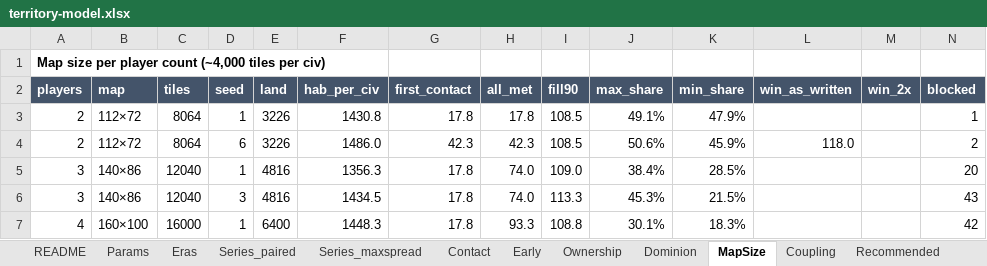
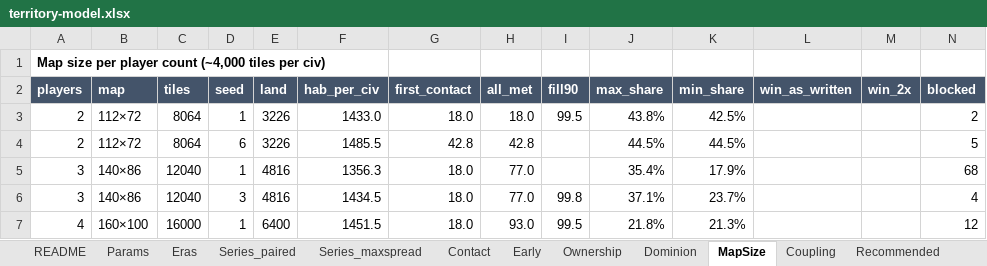
Before and after one commit to juchheim/civsim, an Excel workbook: docs/MVP/balance/territory-model.xlsx, sheet MapSize, drawn as a sheet; only a part is shown; values as stored, in another font and other column widths than the file's, no borders; the diff covers the shown part only; the diff names each change by its address in the sheet, - before the commit and + after, or states it on an @@ line.

```diff
--- a/docs/MVP/balance/territory-model.xlsx (sheet MapSize)
+++ b/docs/MVP/balance/territory-model.xlsx (sheet MapSize)
-F3 (hab_per_civ): 1430.8
+F3 (hab_per_civ): 1433.0
-G3 (first_contact): 17.8
+G3 (first_contact): 18.0
-H3 (all_met): 17.8
+H3 (all_met): 18.0
-I3 (fill90): 108.5
+I3 (fill90): 99.5
-J3 (max_share): 49.1%
+J3 (max_share): 43.8%
-K3 (min_share): 47.9%
+K3 (min_share): 42.5%
-N3 (blocked): 1
+N3 (blocked): 2
-F4 (hab_per_civ): 1486.0
+F4 (hab_per_civ): 1485.5
-G4 (first_contact): 42.3
+G4 (first_contact): 42.8
-H4 (all_met): 42.3
+H4 (all_met): 42.8
-I4 (fill90): 108.5
+I4 (fill90): (empty)
-J4 (max_share): 50.6%
+J4 (max_share): 44.5%
-K4 (min_share): 45.9%
+K4 (min_share): 44.5%
-L4 (win_as_written): 118.0
+L4 (win_as_written): (empty)
-N4 (blocked): 2
+N4 (blocked): 5
-G5:G7 (first_contact): 17.8
+G5:G7 (first_contact): 18.0
-H5:H6 (all_met): 74.0
+H5:H6 (all_met): 77.0
-I5 (fill90): 109.0
+I5 (fill90): (empty)
-J5 (max_share): 38.4%
+J5 (max_share): 35.4%
-K5 (min_share): 28.5%
+K5 (min_share): 17.9%
-N5 (blocked): 20
+N5 (blocked): 68
-I6 (fill90): 113.3
+I6 (fill90): 99.8
-J6 (max_share): 45.3%
+J6 (max_share): 37.1%
-K6 (min_share): 21.5%
+K6 (min_share): 23.7%
-N6 (blocked): 43
+N6 (blocked): 4
-F7 (hab_per_civ): 1448.3
+F7 (hab_per_civ): 1451.5
-H7 (all_met): 93.3
+H7 (all_met): 93.0
-I7 (fill90): 108.8
+I7 (fill90): 99.5
-J7 (max_share): 30.1%
+J7 (max_share): 21.8%
-K7 (min_share): 18.3%
+K7 (min_share): 21.3%
-N7 (blocked): 42
+N7 (blocked): 12
```
Also changed, not shown: 39 edited cells elsewhere in this sheet, sheet Series_maxspread, sheet Series_paired, sheet Recommended, sheet Eras, sheet Ownership, sheet Contact, 8 more sheets, other sheet tabs, charts or pictures, 1 other file.
